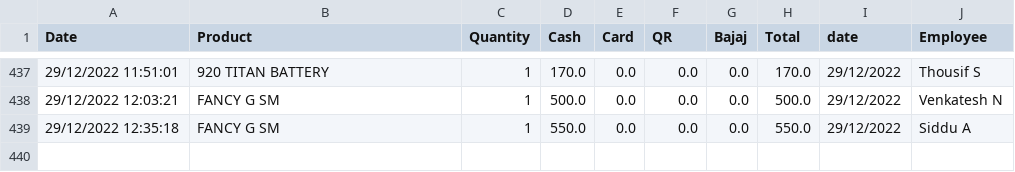
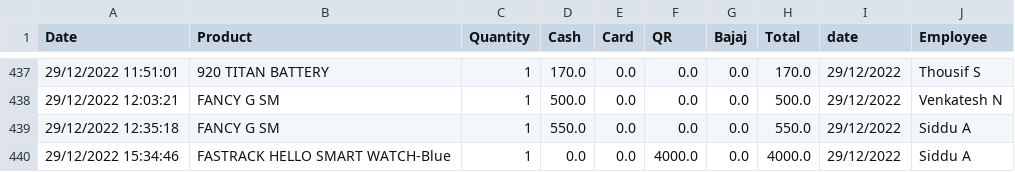
Before and after one commit to shilpa2806/Shop_Nandyal, a CSV file: data.csv, drawn as a sheet; only a part is shown, gaps mark what is left out; the diff names each change by its address in the sheet, - before the commit and + after, or states it on an @@ line.

Commit message:
committing files

```diff
--- a/data.csv
+++ b/data.csv
+row 440: 29/12/2022 15:34:46 | FASTRACK HELLO SMART WATCH-Blue | 1 | 0.0 | 0.0 | 4000.0 | 0.0 | 4000.0 | 29/12/2022 | Siddu A
```
